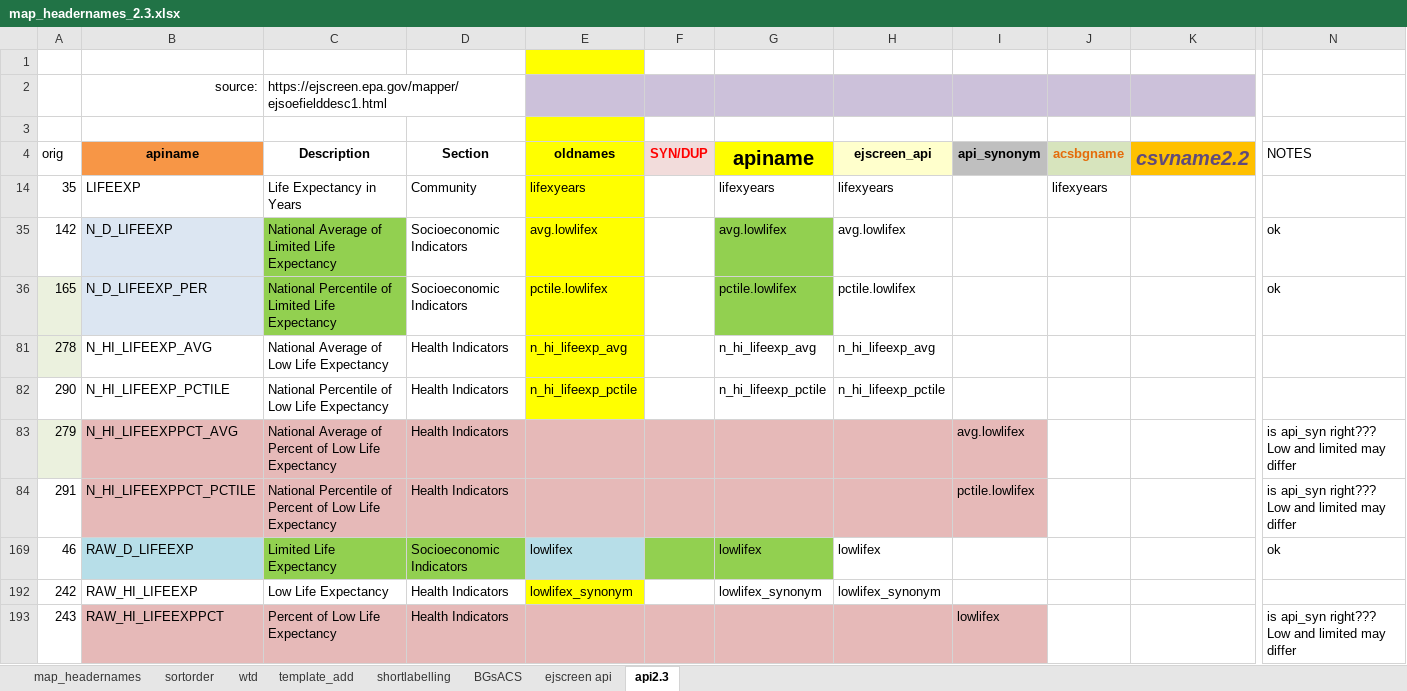
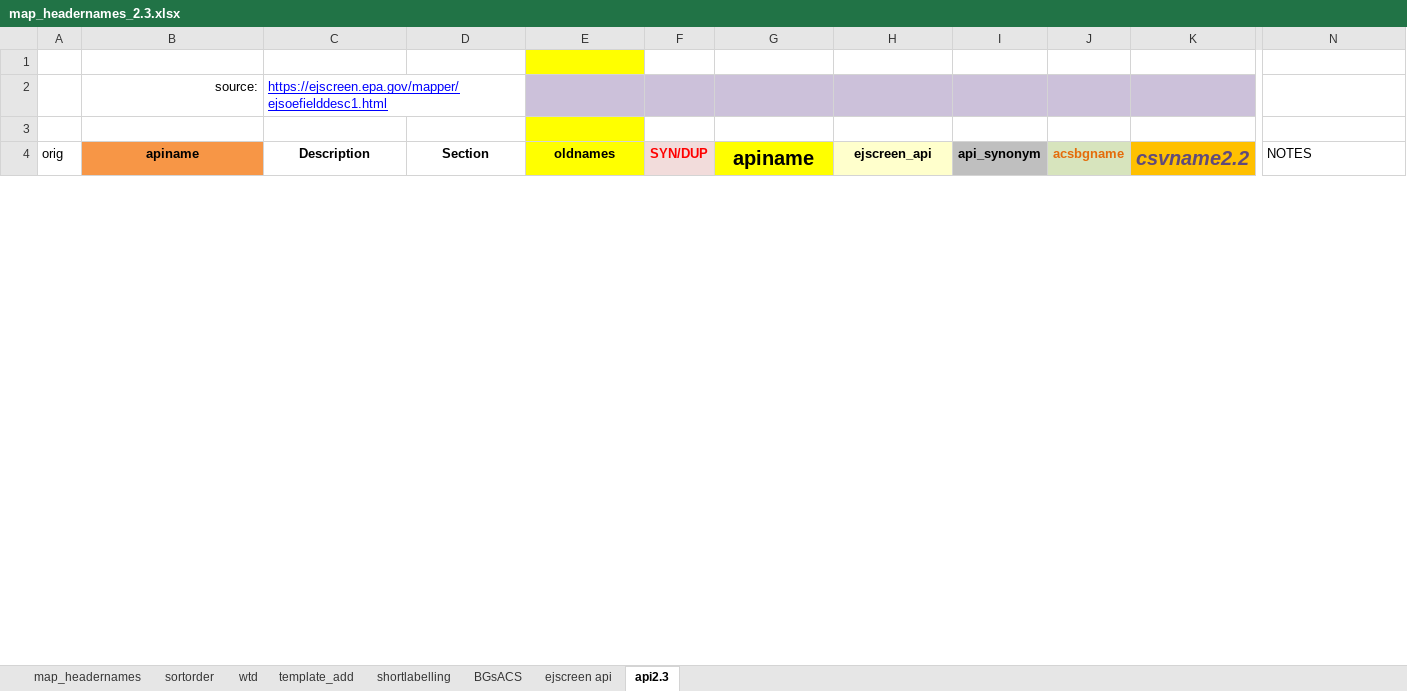
Before and after one commit to USEPA/ejscreen-multisite-open, an Excel workbook: data-raw/map_headernames_2.3.xlsx, sheet api2.3, drawn as a sheet; only a part is shown, gaps mark what is left out; values as stored, in another font and other column widths than the file's, no borders; removed rows and columns are numbered as before the commit, all else as after; rows hold the shown columns only; the diff covers the shown part only; the diff names each change by its address in the sheet, - before the commit and + after, or states it on an @@ line.

```diff
--- a/data-raw/map_headernames_2.3.xlsx (sheet api2.3)
+++ b/data-raw/map_headernames_2.3.xlsx (sheet api2.3)
@@ C2 underline: off → on, text colour: black → #0000FF @@
-row 14: 35 | LIFEEXP | Life Expectancy in Years | Community | lifexyears |  | lifexyears | lifexyears |  | lifexyears
@@ row 35 hidden: 142 | N_D_LIFEEXP | National Average of Limited Life Expectancy | Socioeconomic Indicators | avg.lowlifex |  | avg.lowlifex | avg.lowlifex |  |  |  | ok @@
@@ row 36 hidden: 165 | N_D_LIFEEXP_PER | National Percentile of Limited Life Expectancy | Socioeconomic Indicators | pctile.lowlifex |  | pctile.lowlifex | pctile.lowlifex |  |  |  | ok @@
@@ row 81 hidden: 278 | N_HI_LIFEEXP_AVG | National Average of Low Life Expectancy | Health Indicators | n_hi_lifeexp_avg |  | n_hi_lifeexp_avg | n_hi_lifeexp_avg @@
@@ row 82 hidden: 290 | N_HI_LIFEEXP_PCTILE | National Percentile of Low Life Expectancy | Health Indicators | n_hi_lifeexp_pctile |  | n_hi_lifeexp_pctile | n_hi_lifeexp_pctile @@
@@ row 83 hidden: 279 | N_HI_LIFEEXPPCT_AVG | National Average of Percent of Low Life Expectancy | Health Indicators |  |  |  |  | avg.lowlifex |  |  | is api_syn right??? Low and limited may differ @@
@@ row 84 hidden: 291 | N_HI_LIFEEXPPCT_PCTILE | National Percentile of Percent of Low Life Expectancy | Health Indicators |  |  |  |  | pctile.lowlifex |  |  | is api_syn right??? Low and limited may differ @@
@@ row 169 hidden: 46 | RAW_D_LIFEEXP | Limited Life Expectancy | Socioeconomic Indicators | lowlifex |  | lowlifex | lowlifex |  |  |  | ok @@
@@ row 192 hidden: 242 | RAW_HI_LIFEEXP | Low Life Expectancy | Health Indicators | lowlifex_synonym |  | lowlifex_synonym | lowlifex_synonym @@
@@ row 193 hidden: 243 | RAW_HI_LIFEEXPPCT | Percent of Low Life Expectancy | Health Indicators |  |  |  |  | lowlifex |  |  | is api_syn right??? Low and limited may differ @@
```
Also changed, not shown: 24 added rows and 11 hidden or unhidden rows elsewhere in this sheet, sheet map_headernames, formulas that keep their value, hidden cells, 19 other files.
